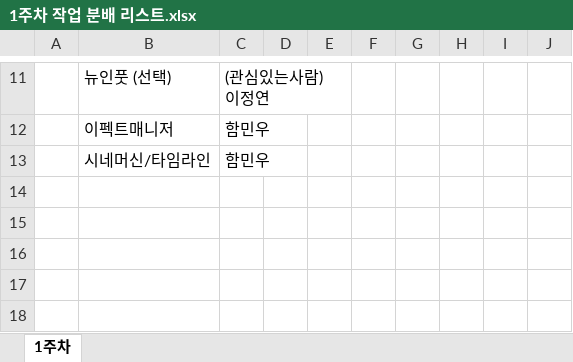
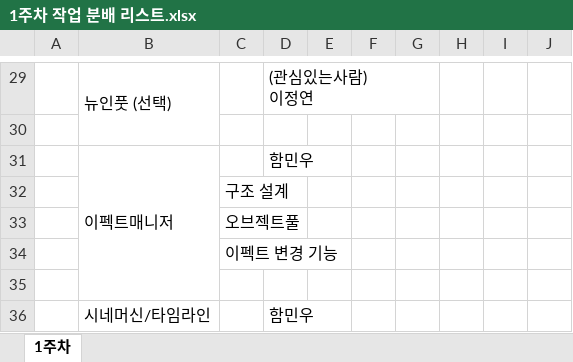
Before and after one commit to rockdo4/metacraft, an Excel workbook: Assets/Documentation/Schedule/1주차 작업 분배 리스트.xlsx, sheet 1주차, drawn as a sheet; only a part is shown, gaps mark what is left out; values as stored, in another font and other column widths than the file's, no cell formats; removed rows and columns are numbered as before the commit, all else as after; the diff covers the shown part only; the diff names each change by its address in the sheet, - before the commit and + after, or states it on an @@ line.

```diff
--- a/Assets/Documentation/Schedule/1주차 작업 분배 리스트.xlsx (sheet 1주차)
+++ b/Assets/Documentation/Schedule/1주차 작업 분배 리스트.xlsx (sheet 1주차)
+column C, empty
-column J, empty
+B29:B30 merged
+row 30: (empty)
+B31:B35 merged
+row 32:  |  | 구조 설계
+row 33:  |  | 오브젝트풀
+row 34:  |  | 이펙트 변경 기능
+row 35: (empty)
```
Also changed, not shown: 18 added rows, 4 edited cells and merged cells elsewhere in this sheet, cell formats, 6 other files.
